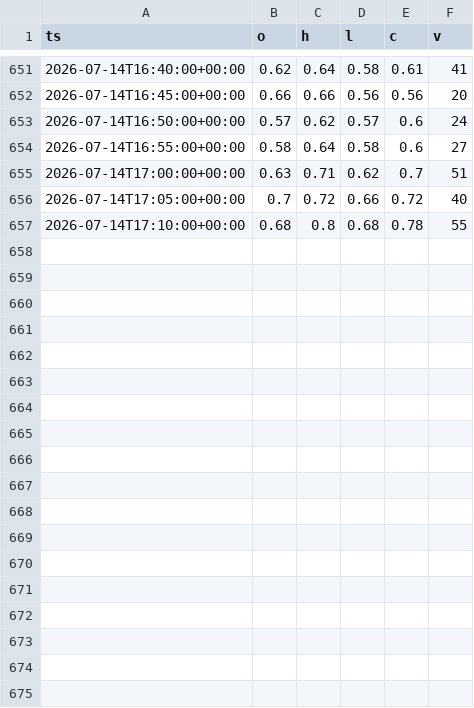
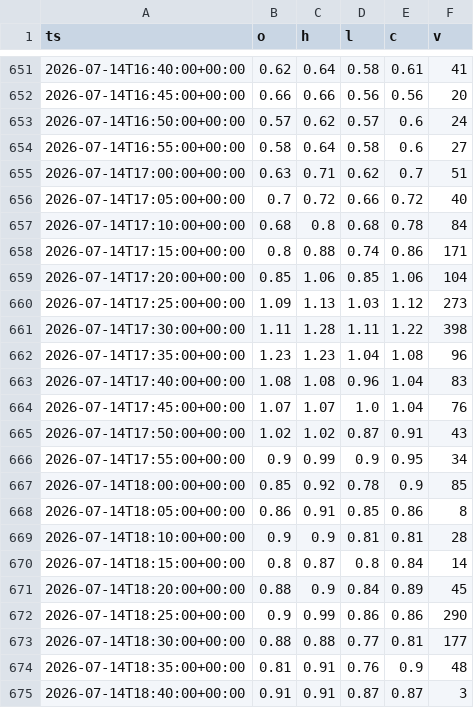
Before and after one commit to irisxinxin/quant-system, a CSV file: data/enrich_bars/GOOGL260715C362500.US.csv, drawn as a sheet; only a part is shown, gaps mark what is left out; the diff covers the shown part only.

```diff
--- a/data/enrich_bars/GOOGL260715C362500.US.csv
+++ b/data/enrich_bars/GOOGL260715C362500.US.csv
@@ -656,2 +656,20 @@ ts,o,h,l,c,v
 2026-07-14T17:05:00+00:00,0.7,0.72,0.66,0.72,40
-2026-07-14T17:10:00+00:00,0.68,0.8,0.68,0.78,55
+2026-07-14T17:10:00+00:00,0.68,0.8,0.68,0.78,84
+2026-07-14T17:15:00+00:00,0.8,0.88,0.74,0.86,171
+2026-07-14T17:20:00+00:00,0.85,1.06,0.85,1.06,104
+2026-07-14T17:25:00+00:00,1.09,1.13,1.03,1.12,273
+2026-07-14T17:30:00+00:00,1.11,1.28,1.11,1.22,398
+2026-07-14T17:35:00+00:00,1.23,1.23,1.04,1.08,96
+2026-07-14T17:40:00+00:00,1.08,1.08,0.96,1.04,83
+2026-07-14T17:45:00+00:00,1.07,1.07,1.0,1.04,76
+2026-07-14T17:50:00+00:00,1.02,1.02,0.87,0.91,43
+2026-07-14T17:55:00+00:00,0.9,0.99,0.9,0.95,34
+2026-07-14T18:00:00+00:00,0.85,0.92,0.78,0.9,85
+2026-07-14T18:05:00+00:00,0.86,0.91,0.85,0.86,8
+2026-07-14T18:10:00+00:00,0.9,0.9,0.81,0.81,28
+2026-07-14T18:15:00+00:00,0.8,0.87,0.8,0.84,14
+2026-07-14T18:20:00+00:00,0.88,0.9,0.84,0.89,45
+2026-07-14T18:25:00+00:00,0.9,0.99,0.86,0.86,290
+2026-07-14T18:30:00+00:00,0.88,0.88,0.77,0.81,177
+2026-07-14T18:35:00+00:00,0.81,0.91,0.76,0.9,48
+2026-07-14T18:40:00+00:00,0.91,0.91,0.87,0.87,3
```
Also changed, not shown: 15 added rows elsewhere in this file, data/enrich_bars/IBM260717C310000.US.csv, data/enrich_bars/IBM260717P310000.US.csv, 5 other files.
